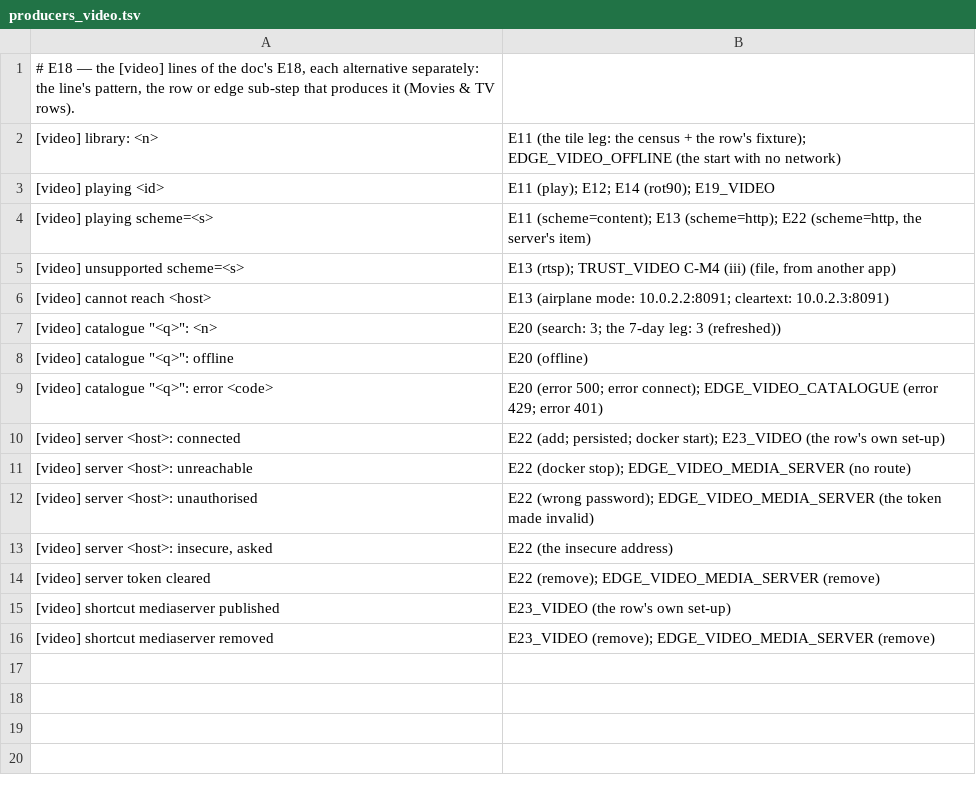
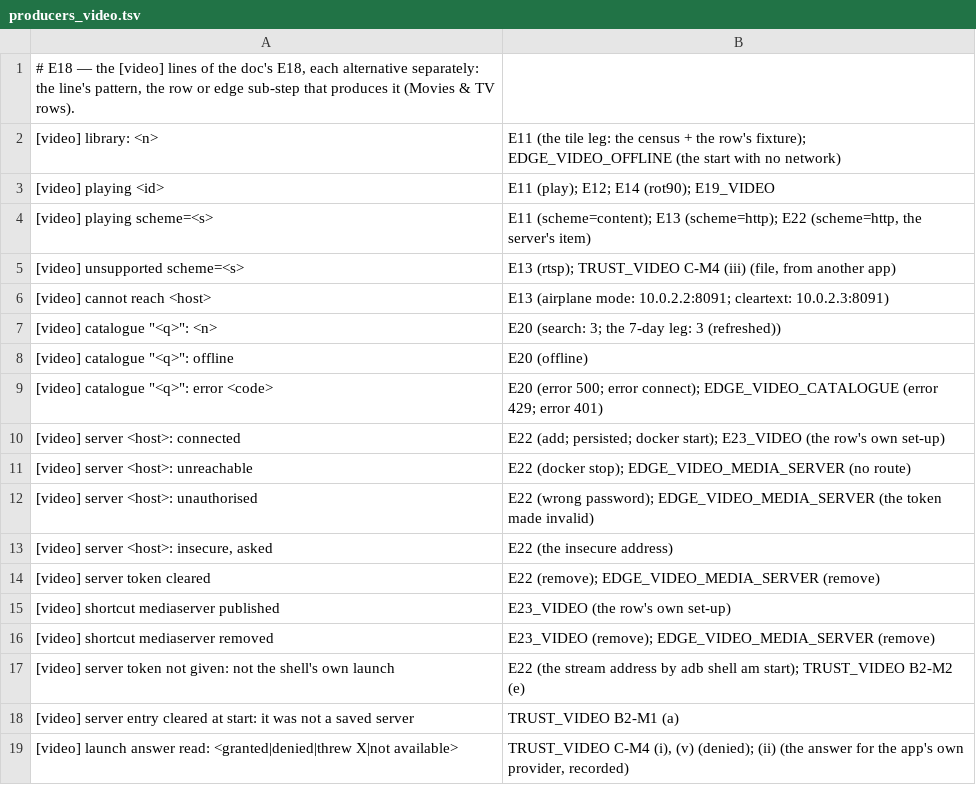
Before and after one commit to kingpinzs/tessera, a TSV file: docs/plan/qa/phase-17/E18/producers_video.tsv, drawn as a sheet; the diff names each change by its address in the sheet, - before the commit and + after, or states it on an @@ line.

```diff
--- a/docs/plan/qa/phase-17/E18/producers_video.tsv
+++ b/docs/plan/qa/phase-17/E18/producers_video.tsv
+row 17: [video] server token not given: not the shell's own launch | E22 (the stream address by adb shell am start); TRUST_VIDEO B2-M2 (e)
+row 18: [video] server entry cleared at start: it was not a saved server | TRUST_VIDEO B2-M1 (a)
+row 19: [video] launch answer read: <granted|denied|threw X|not available> | TRUST_VIDEO C-M4 (i), (v) (denied); (ii) (the answer for the app's own provider, recorded)
```
Also changed, not shown: docs/plan/qa/phase-17/E18/notrun_video.tsv, 4 other files.
